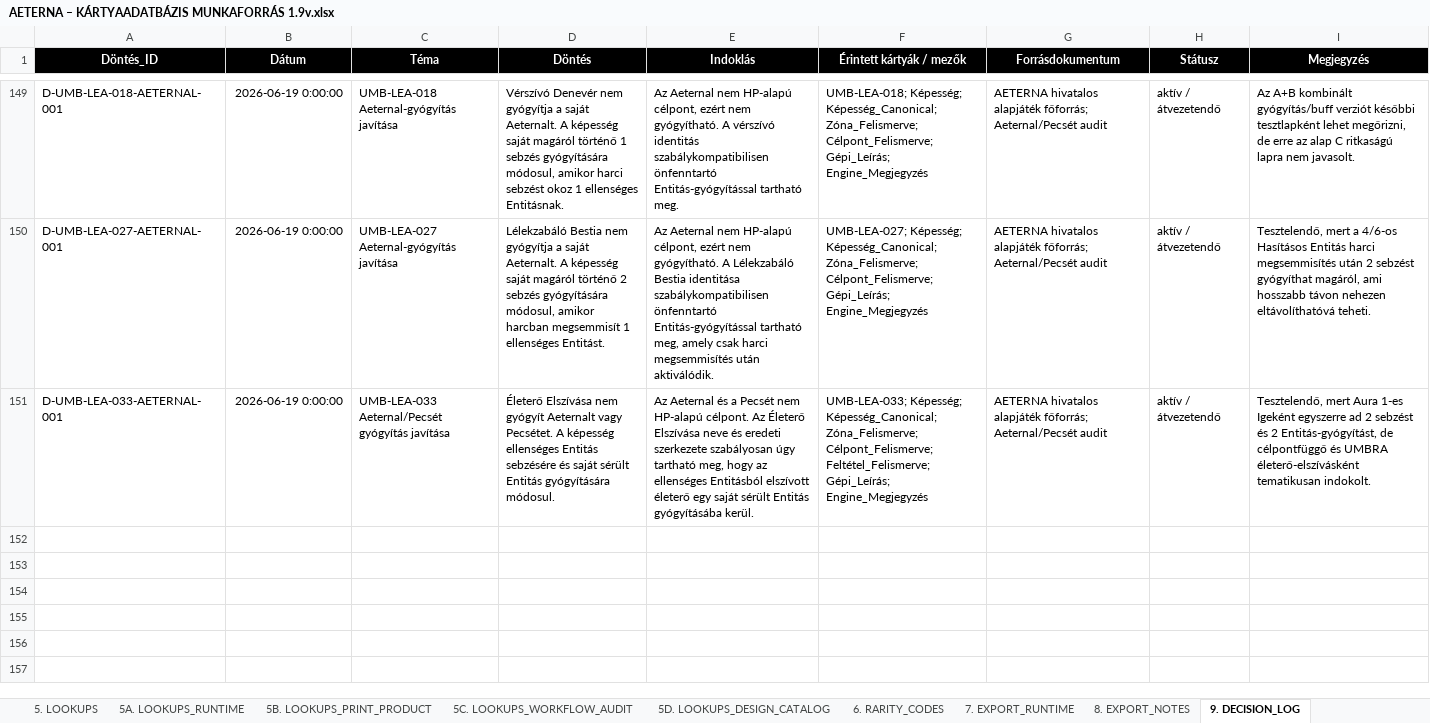
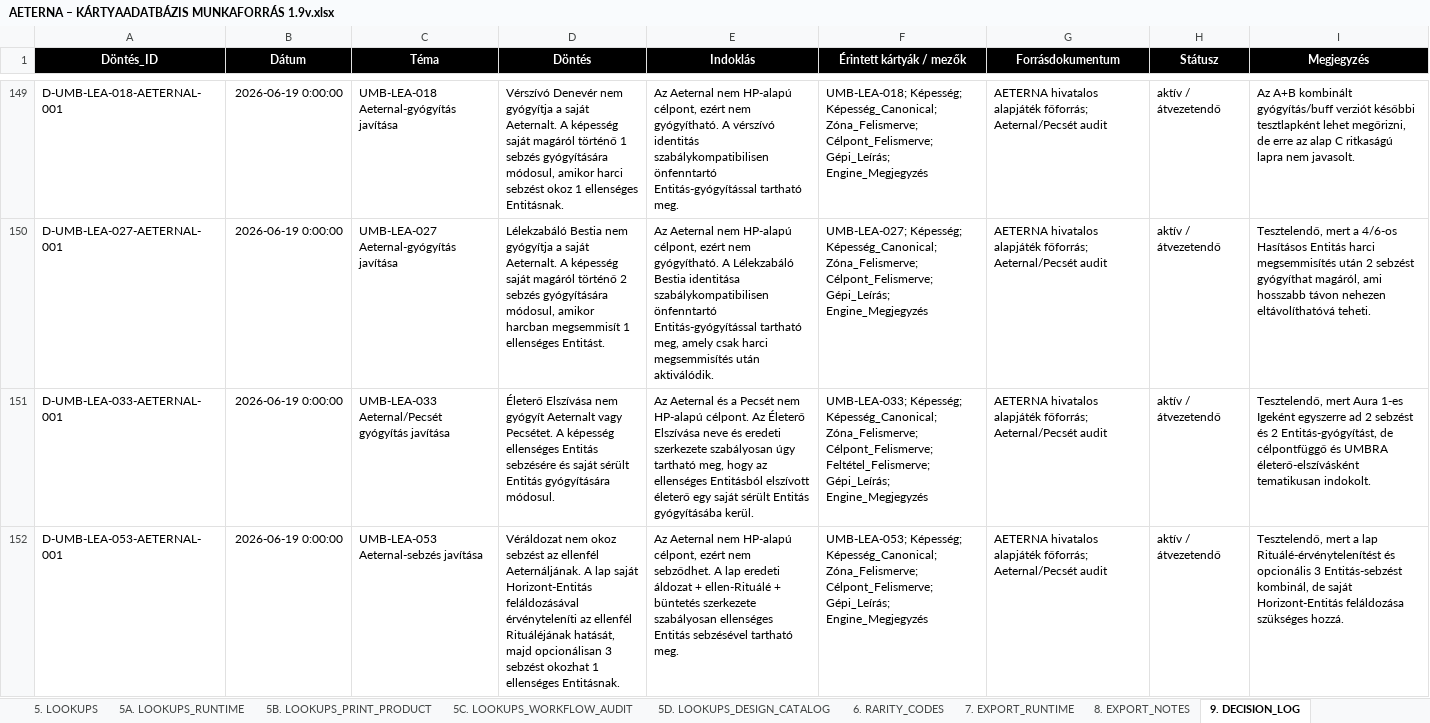
Before and after one commit to commander150/Aeterna_Projekt, an Excel workbook: AETERNA – KÁRTYAADATBÁZIS MUNKAFORRÁS 1.9v.xlsx, sheet 9. DECISION_LOG, drawn as a sheet; only a part is shown, gaps mark what is left out; values as stored, in another font and other column widths than the file's, no borders; charts and pictures not drawn; the diff names each change by its address in the sheet, - before the commit and + after, or states it on an @@ line.

```diff
--- a/AETERNA – KÁRTYAADATBÁZIS MUNKAFORRÁS 1.9v.xlsx (sheet 9. DECISION_LOG)
+++ b/AETERNA – KÁRTYAADATBÁZIS MUNKAFORRÁS 1.9v.xlsx (sheet 9. DECISION_LOG)
+row 152: D-UMB-LEA-053-AETERNAL-001 | 2026-06-19 0:00:00 | UMB-LEA-053 Aeternal-sebzés javítása | Véráldozat nem okoz sebzést az ellenfél Aeternáljának. A lap saját Horizont-Entitás feláldozásával érvényteleníti az ellenfél Rituáléjának hatását, majd opcionálisan 3 sebzést okozhat 1 ellenséges Entitásnak. | Az Aeternal nem HP-alapú célpont, ezért nem sebződhet. A lap eredeti áldozat + ellen-Rituálé + büntetés szerkezete szabályosan ellenséges Entitás sebzésével tartható meg. | UMB-LEA-053; Képesség; Képesség_Canonical; Zóna_Felismerve; Célpont_Felismerve; Gépi_Leírás; Engine_Megjegyzés | AETERNA hivatalos alapjáték főforrás; Aeternal/Pecsét audit | aktív / átvezetendő | Tesztelendő, mert a lap Rituálé-érvénytelenítést és opcionális 3 Entitás-sebzést kombinál, de saját Horizont-Entitás feláldozása szükséges hozzá.
```
Also changed, not shown: sheet 5A. LOOKUPS_RUNTIME, sheet 5C. LOOKUPS_WORKFLOW_AUDIT, sheet 4. AUDIT_LOG, sheet 3. CARDS_MASTER, sheet 7. EXPORT_RUNTIME, XLSX export/source/AETERNA – KÁRTYAADATBÁZIS MUNKAFORRÁS 1.9v.xlsx, 16 other files.
